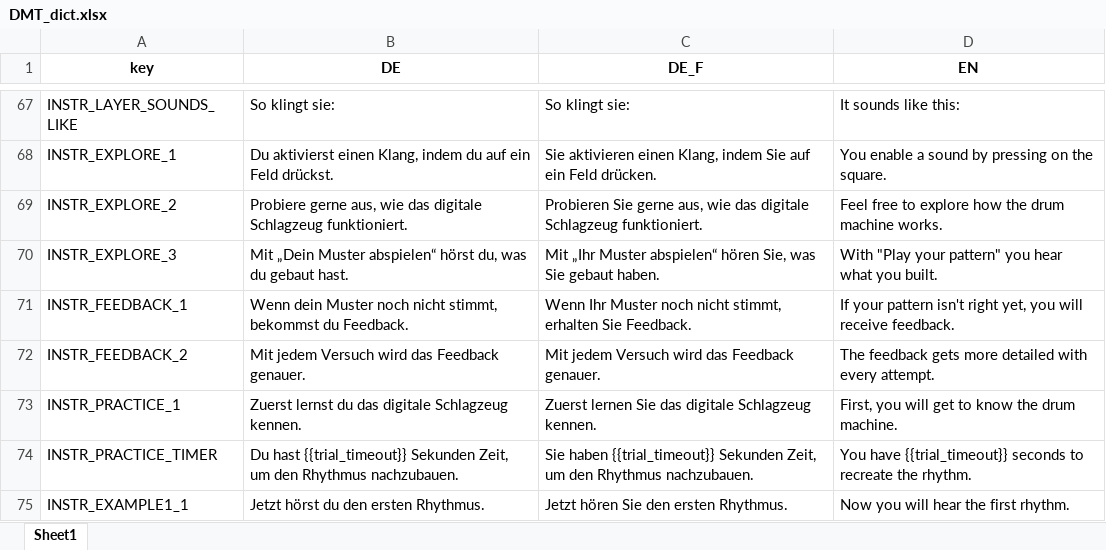
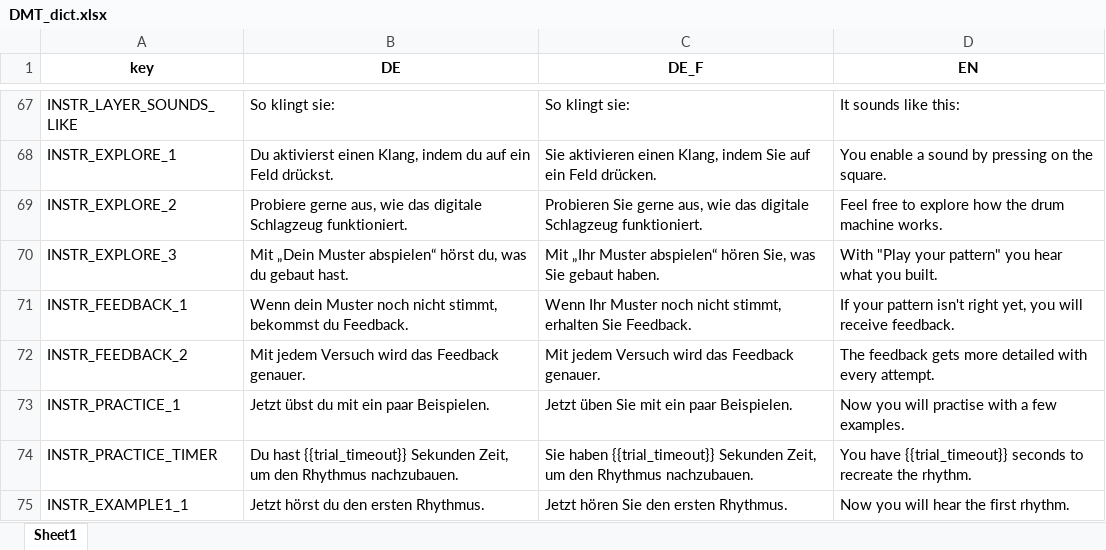
Before and after one commit to antonskrywer/DMT, an Excel workbook: data-raw/DMT_dict.xlsx, sheet Sheet1, drawn as a sheet; only a part is shown, gaps mark what is left out; values as stored, in another font and other column widths than the file's, no borders; the diff names each change by its address in the sheet, - before the commit and + after, or states it on an @@ line.

```diff
--- a/data-raw/DMT_dict.xlsx (sheet Sheet1)
+++ b/data-raw/DMT_dict.xlsx (sheet Sheet1)
-B73 (DE): Zuerst lernst du das digitale Schlagzeug kennen.
+B73 (DE): Jetzt übst du mit ein paar Beispielen.
-C73 (DE_F): Zuerst lernen Sie das digitale Schlagzeug kennen.
+C73 (DE_F): Jetzt üben Sie mit ein paar Beispielen.
-D73 (EN): First, you will get to know the drum machine.
+D73 (EN): Now you will practise with a few examples.
```
Also changed, not shown: 4 other files.
